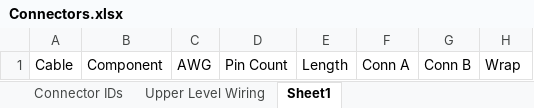
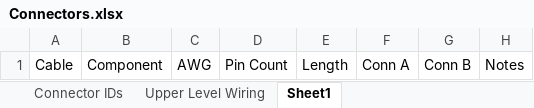
Before and after one commit to jon-harper/clock-3, an Excel workbook: Docs/Connectors.xlsx, sheet Sheet1, drawn as a sheet; values as stored, in another font and other column widths than the file's, no borders; the diff names each change by its address in the sheet, - before the commit and + after, or states it on an @@ line.

```diff
--- a/Docs/Connectors.xlsx (sheet Sheet1)
+++ b/Docs/Connectors.xlsx (sheet Sheet1)
-H1: Wrap
+H1: Notes
```
Also changed, not shown: BOM/General Part List.xlsx, BOM/Printed Part List.xlsx, 3 other files.
